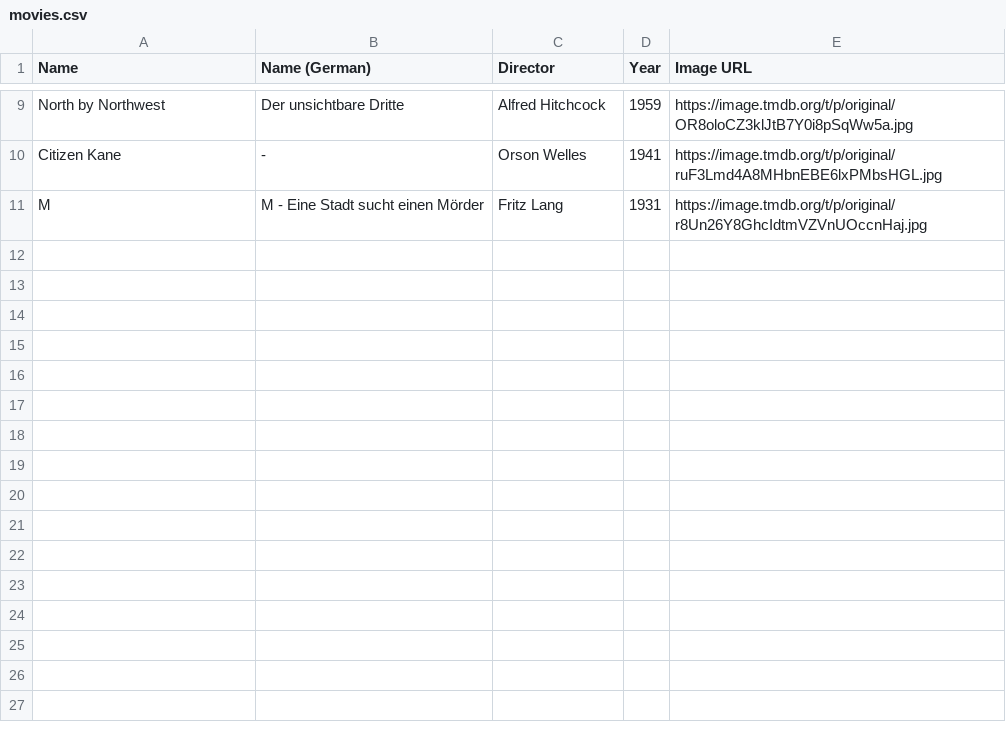
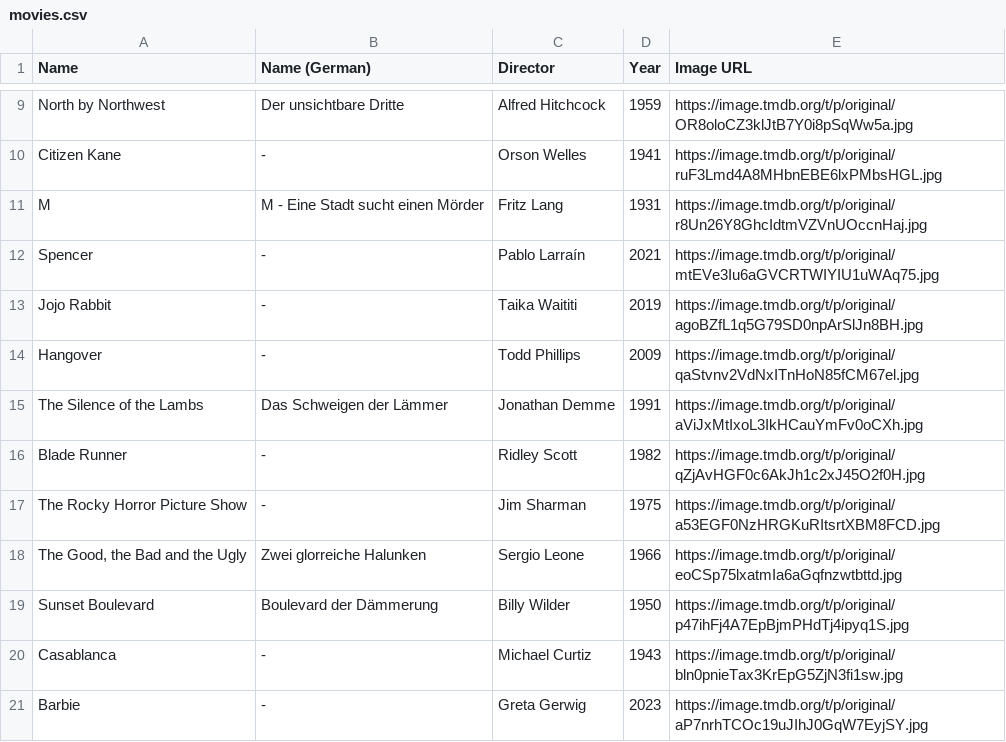
Before and after one commit to Janfiderheld/Framester, a CSV file: data/movies.csv, drawn as a sheet; only a part is shown, gaps mark what is left out.

Commit message:
add 10 new movies for testing

```diff
--- a/data/movies.csv
+++ b/data/movies.csv
@@ -11 +11,11 @@ Citizen Kane,-,Orson Welles,1941,https://image.tmdb.org/t/p/original/ruF3Lmd4A8M
 M,M - Eine Stadt sucht einen Mörder,Fritz Lang,1931,https://image.tmdb.org/t/p/original/r8Un26Y8GhcIdtmVZVnUOccnHaj.jpg
+Spencer,-,Pablo Larraín,2021,https://image.tmdb.org/t/p/original/mtEVe3Iu6aGVCRTWIYIU1uWAq75.jpg
+Jojo Rabbit,-,Taika Waititi,2019,https://image.tmdb.org/t/p/original/agoBZfL1q5G79SD0npArSlJn8BH.jpg
+Hangover,-,Todd Phillips,2009,https://image.tmdb.org/t/p/original/qaStvnv2VdNxITnHoN85fCM67el.jpg
+The Silence of the Lambs,Das Schweigen der Lämmer,Jonathan Demme,1991,https://image.tmdb.org/t/p/original/aViJxMtIxoL3IkHCauYmFv0oCXh.jpg
+Blade Runner,-,Ridley Scott,1982,https://image.tmdb.org/t/p/original/qZjAvHGF0c6AkJh1c2xJ45O2f0H.jpg
+The Rocky Horror Picture Show,-,Jim Sharman,1975,https://image.tmdb.org/t/p/original/a53EGF0NzHRGKuRItsrtXBM8FCD.jpg
+"The Good, the Bad and the Ugly",Zwei glorreiche Halunken,Sergio Leone,1966,https://image.tmdb.org/t/p/original/eoCSp75lxatmIa6aGqfnzwtbttd.jpg
+Sunset Boulevard,Boulevard der Dämmerung,Billy Wilder,1950,https://image.tmdb.org/t/p/original/p47ihFj4A7EpBjmPHdTj4ipyq1S.jpg
+Casablanca,-,Michael Curtiz,1943,https://image.tmdb.org/t/p/original/bln0pnieTax3KrEpG5ZjN3fi1sw.jpg
+Barbie,-,Greta Gerwig,2023,https://image.tmdb.org/t/p/original/aP7nrhTCOc19uJIhJ0GqW7EyjSY.jpg
```
